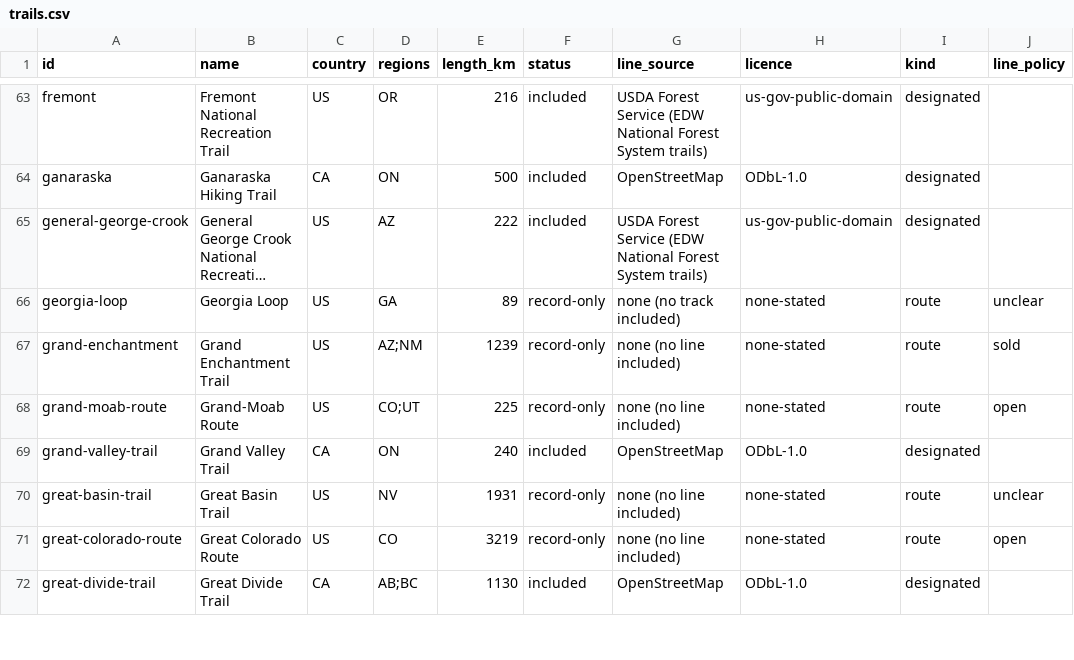
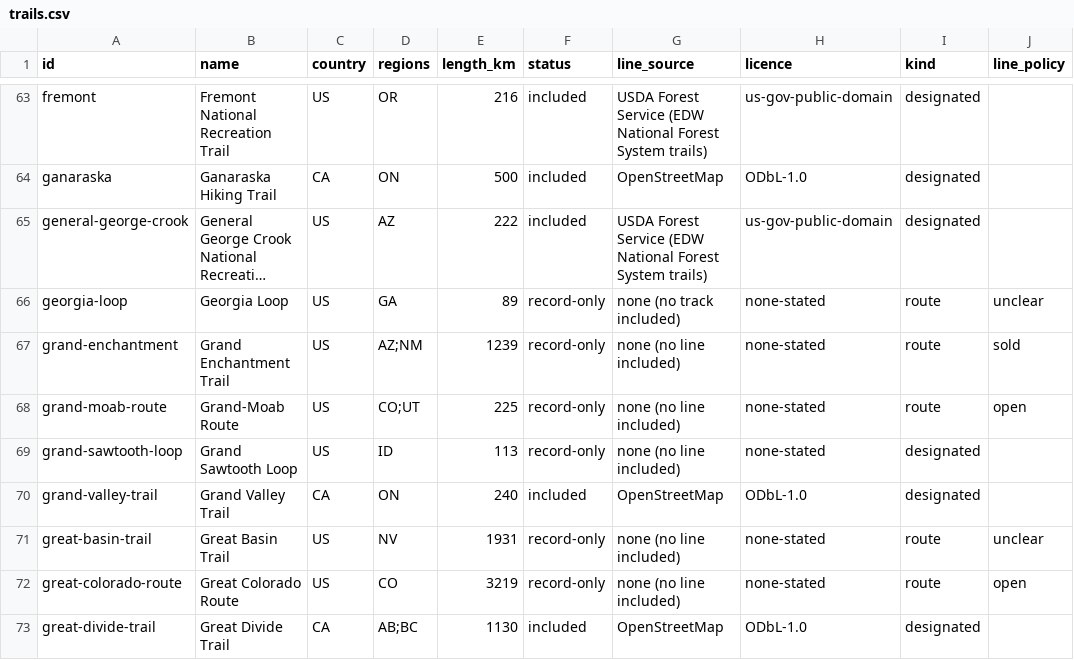
Before and after one commit to swaits/longhikes, a CSV file: trails.csv, drawn as a sheet; only a part is shown, gaps mark what is left out; long unchanged cells end in ….

```diff
--- a/trails.csv
+++ b/trails.csv
@@ -68,2 +68,3 @@ grand-enchantment,Grand Enchantment Trail,US,AZ;NM,1239,record-only,none (no lin
 grand-moab-route,Grand-Moab Route,US,CO;UT,225,record-only,none (no line included),none-stated,route,open
+grand-sawtooth-loop,Grand Sawtooth Loop,US,ID,113,record-only,none (no line included),none-stated,designated,
 grand-valley-trail,Grand Valley Trail,CA,ON,240,included,OpenStreetMap,ODbL-1.0,designated,
```
Also changed, not shown: 9 other files.
